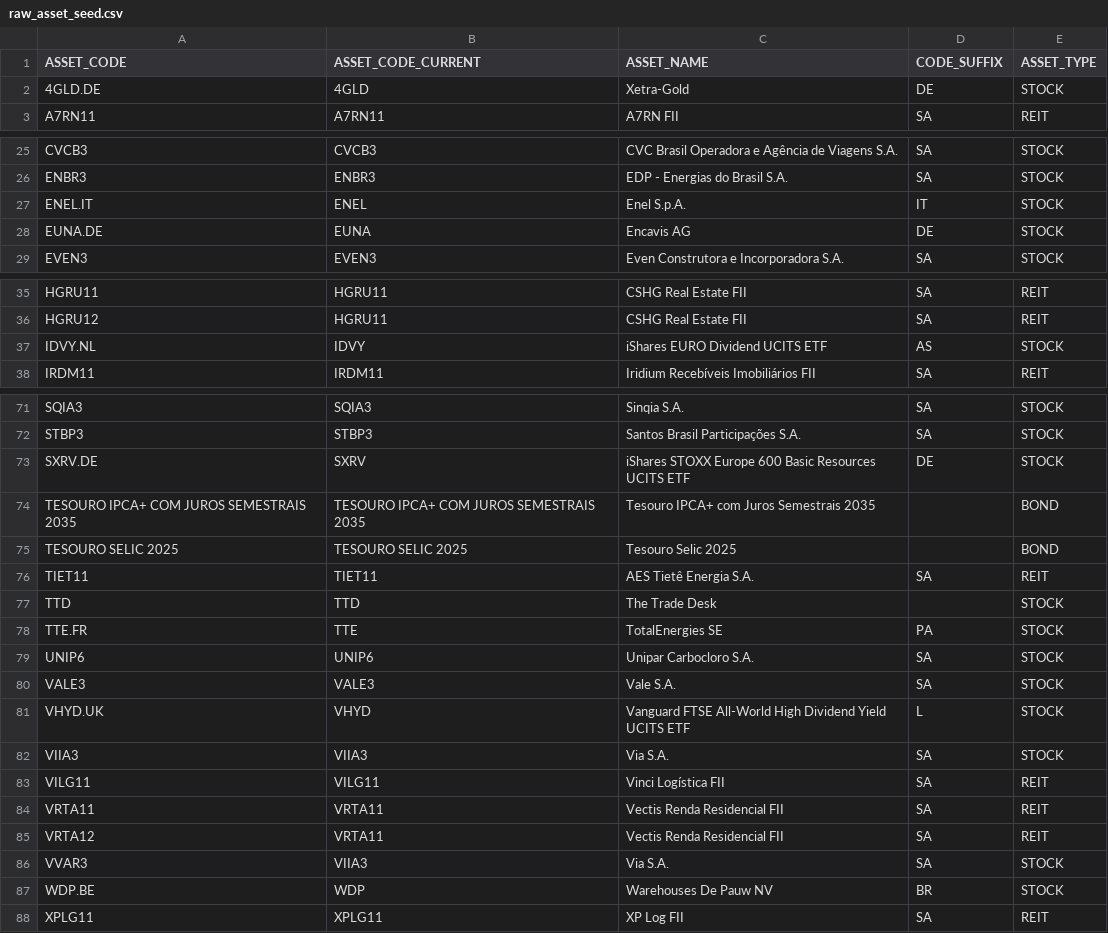
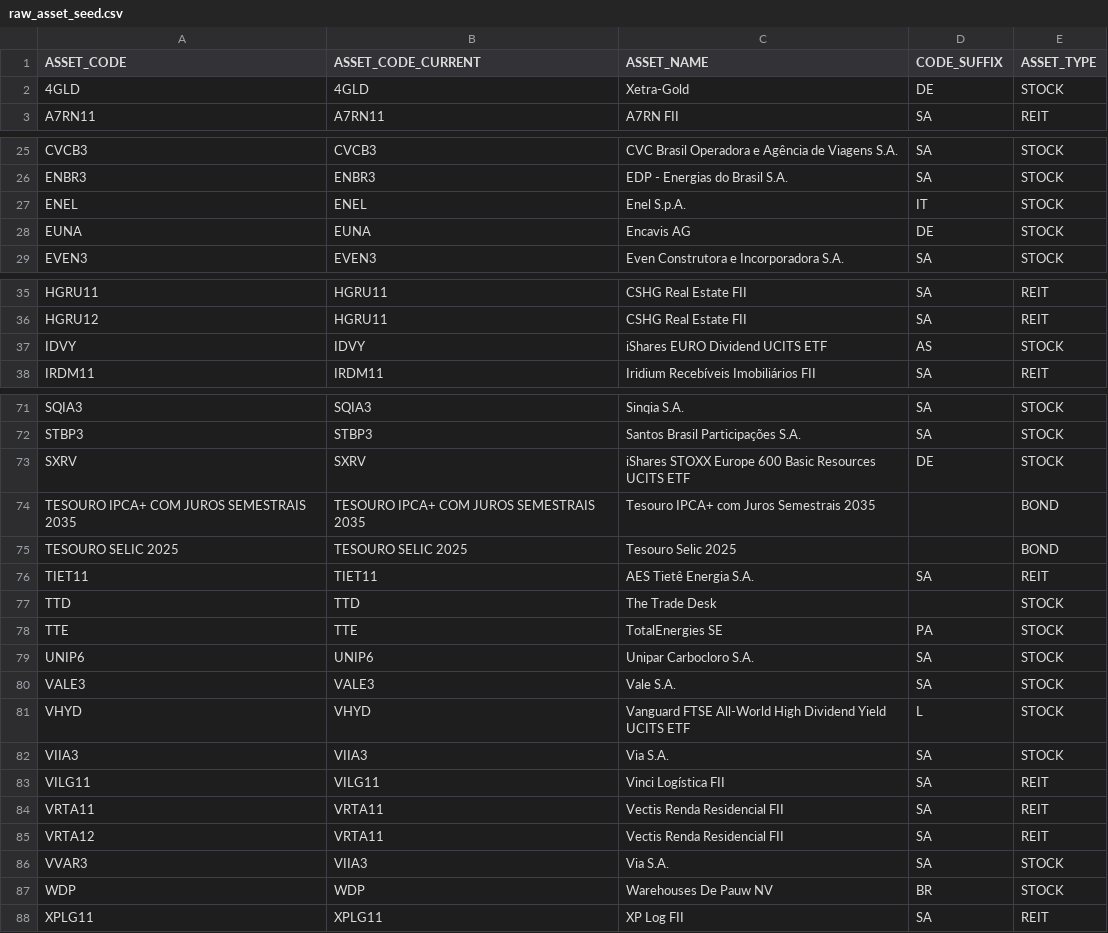
Before and after one commit to BrunoPadilhaa/dbt_investments_project, a CSV file: seeds/raw_asset_seed.csv, drawn as a sheet; only a part is shown, gaps mark what is left out.

```diff
--- a/seeds/raw_asset_seed.csv
+++ b/seeds/raw_asset_seed.csv
@@ -1,3 +1,3 @@
 ASSET_CODE,ASSET_CODE_CURRENT,ASSET_NAME,CODE_SUFFIX,ASSET_TYPE
-4GLD.DE,4GLD,Xetra-Gold,DE,STOCK
+4GLD,4GLD,Xetra-Gold,DE,STOCK
 A7RN11,A7RN11,A7RN FII,SA,REIT
@@ -26,4 +26,4 @@ CVCB3,CVCB3,CVC Brasil Operadora e Agência de Viagens S.A.,SA,STOCK
 ENBR3,ENBR3,EDP - Energias do Brasil S.A.,SA,STOCK
-ENEL.IT,ENEL,Enel S.p.A.,IT,STOCK
-EUNA.DE,EUNA,Encavis AG,DE,STOCK
+ENEL,ENEL,Enel S.p.A.,IT,STOCK
+EUNA,EUNA,Encavis AG,DE,STOCK
 EVEN3,EVEN3,Even Construtora e Incorporadora S.A.,SA,STOCK
@@ -36,3 +36,3 @@ HGRU11,HGRU11,CSHG Real Estate FII,SA,REIT
 HGRU12,HGRU11,CSHG Real Estate FII,SA,REIT
-IDVY.NL,IDVY,iShares EURO Dividend UCITS ETF,AS,STOCK
+IDVY,IDVY,iShares EURO Dividend UCITS ETF,AS,STOCK
 IRDM11,IRDM11,Iridium Recebíveis Imobiliários FII,SA,REIT
@@ -72,3 +72,3 @@ SQIA3,SQIA3,Sinqia S.A.,SA,STOCK
 STBP3,STBP3,Santos Brasil Participações S.A.,SA,STOCK
-SXRV.DE,SXRV,iShares STOXX Europe 600 Basic Resources UCITS ETF,DE,STOCK
+SXRV,SXRV,iShares STOXX Europe 600 Basic Resources UCITS ETF,DE,STOCK
 TESOURO IPCA+ COM JUROS SEMESTRAIS 2035,TESOURO IPCA+ COM JUROS SEMESTRAIS 2035,Tesouro IPCA+ com Juros Semestrais 2035,,BOND
@@ -77,6 +77,6 @@ TIET11,TIET11,AES Tietê Energia S.A.,SA,REIT
 TTD,TTD,The Trade Desk,,STOCK
-TTE.FR,TTE,TotalEnergies SE,PA,STOCK
+TTE,TTE,TotalEnergies SE,PA,STOCK
 UNIP6,UNIP6,Unipar Carbocloro S.A.,SA,STOCK
 VALE3,VALE3,Vale S.A.,SA,STOCK
-VHYD.UK,VHYD,Vanguard FTSE All-World High Dividend Yield UCITS ETF,L,STOCK
+VHYD,VHYD,Vanguard FTSE All-World High Dividend Yield UCITS ETF,L,STOCK
 VIIA3,VIIA3,Via S.A.,SA,STOCK
@@ -86,3 +86,3 @@ VRTA12,VRTA11,Vectis Renda Residencial FII,SA,REIT
 VVAR3,VIIA3,Via S.A.,SA,STOCK
-WDP.BE,WDP,Warehouses De Pauw NV,BR,STOCK
+WDP,WDP,Warehouses De Pauw NV,BR,STOCK
 XPLG11,XPLG11,XP Log FII,SA,REIT
```
Also changed, not shown: 38 other files.
